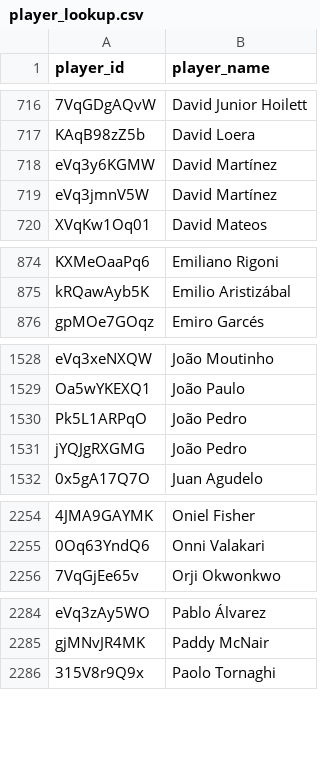
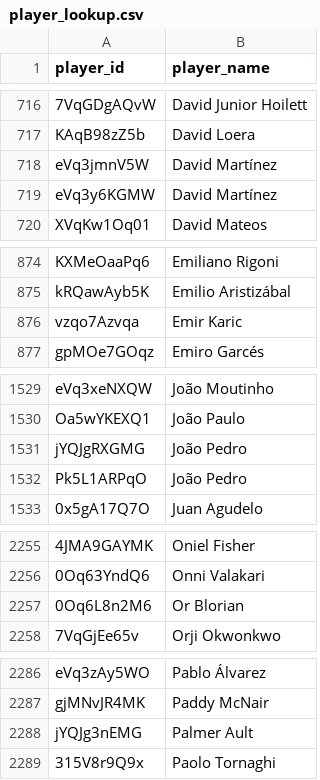
Before and after one commit to akeaswaran/goalsadded-data, a CSV file: data/mls/player_lookup.csv, drawn as a sheet; only a part is shown, gaps mark what is left out; the diff covers the shown part only; the diff names each change by its address in the sheet, - before the commit and + after, or states it on an @@ line.

```diff
--- a/data/mls/player_lookup.csv
+++ b/data/mls/player_lookup.csv
@@ row 718 moved to row 719: eVq3y6KGMW @@
+row 876: vzqo7Azvqa | Emir Karic
@@ row 1530 moved to row 1532: Pk5L1ARPqO @@
+row 2257: 0Oq6L8n2M6 | Or Blorian
+row 2288: jYQJg3nEMG | Palmer Ault
```
Also changed, not shown: 2 moved rows elsewhere in this file, data/mls/player-g+-pct.csv, data/mls/team_position_breakdown.csv, 11 other files.
